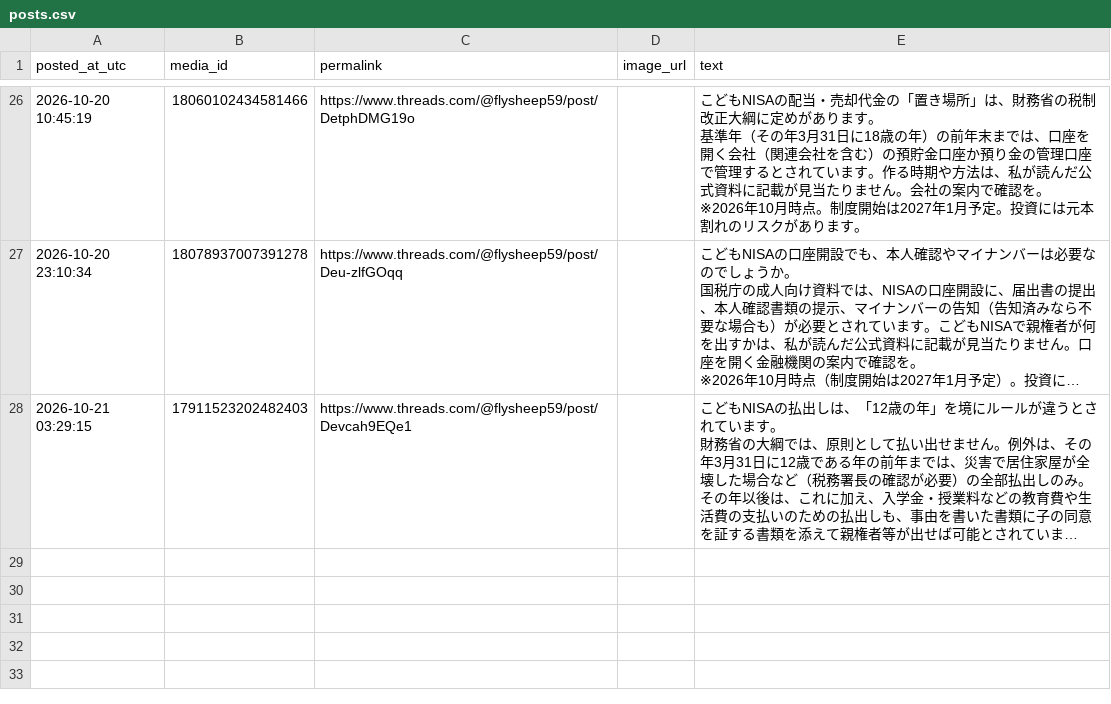
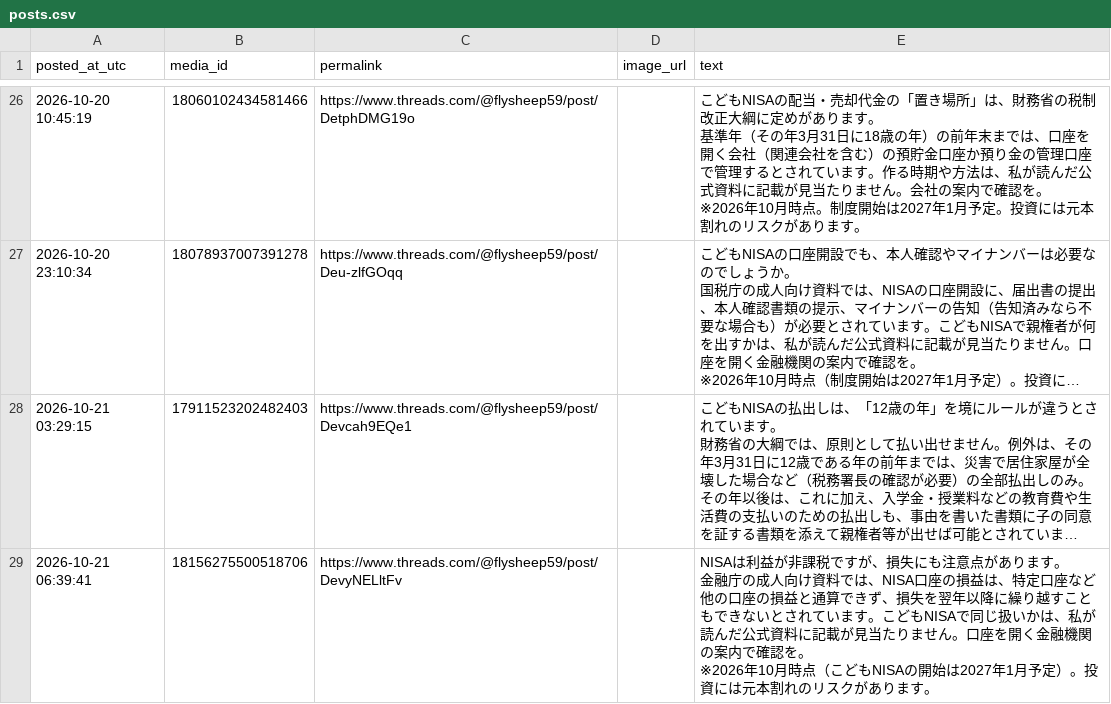
Before and after one commit to takochi92/afe, a CSV file: records/posts.csv, drawn as a sheet; only a part is shown, gaps mark what is left out; long unchanged cells end in …; ↵ is a line break in a cell; the diff names each change by its address in the sheet, - before the commit and + after, or states it on an @@ line.

```diff
--- a/records/posts.csv
+++ b/records/posts.csv
+row 29: 2026-10-21 06:39:41 | 18156275500518706 | https://www.threads.com/@flysheep59/post/DevyNELltFv |  | NISAは利益が非課税ですが、損失にも注意点があります。 ↵ 金融庁の成人向け資料では、NISA口座の損益は、特定口座など他の口座の損益と通算できず、損失を翌年以降に繰り越すこともできないとされています。こどもNISAで同じ扱いかは、私が読んだ公式資料に記載が見当たりません。口座を開く金融機関の案内で確認を。 ↵ ※2026年10月時点（こどもNISAの開始は2027年1月予定）。投資には元本割れのリスクがあります。
```
Also changed, not shown: 3 other files.
